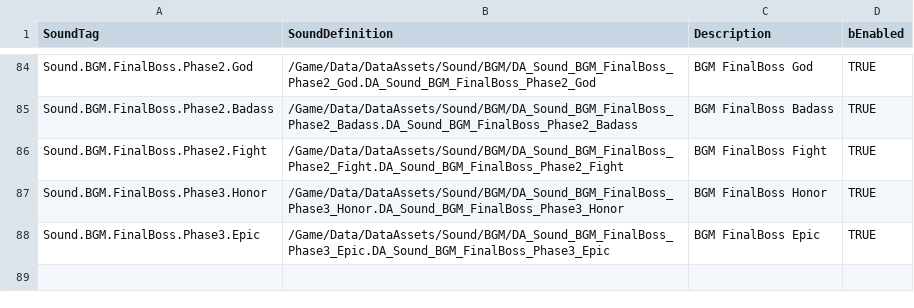
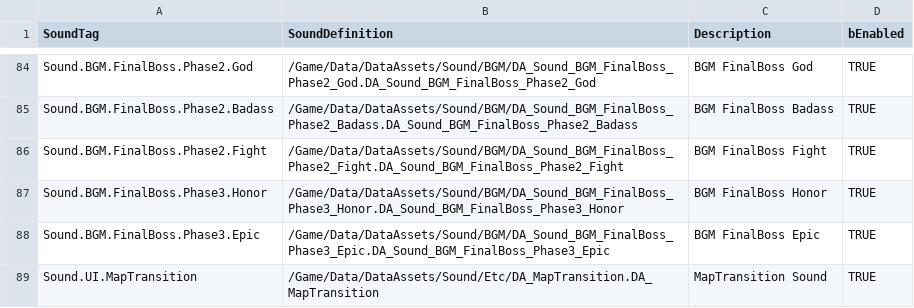
Before and after one commit to FeelJoony/KORAProject, a CSV file: Content/Data/CSV/SoundDefinitionData.csv, drawn as a sheet; only a part is shown, gaps mark what is left out; the diff names each change by its address in the sheet, - before the commit and + after, or states it on an @@ line.

Commit message:
[content] Sound CSV 데이터 추가

```diff
--- a/Content/Data/CSV/SoundDefinitionData.csv
+++ b/Content/Data/CSV/SoundDefinitionData.csv
+row 89: Sound.UI.MapTransition | /Game/Data/DataAssets/Sound/Etc/DA_MapTransition.DA_MapTransition | MapTransition Sound | TRUE
```
